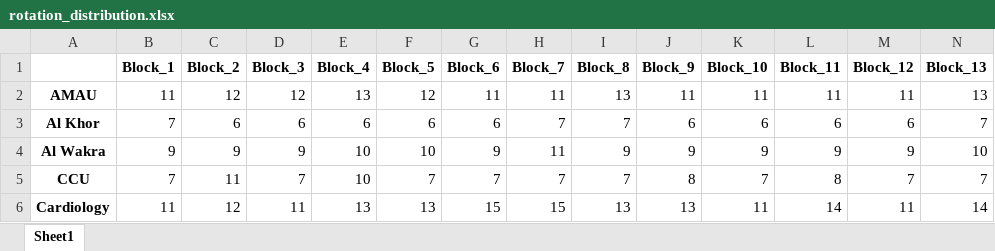
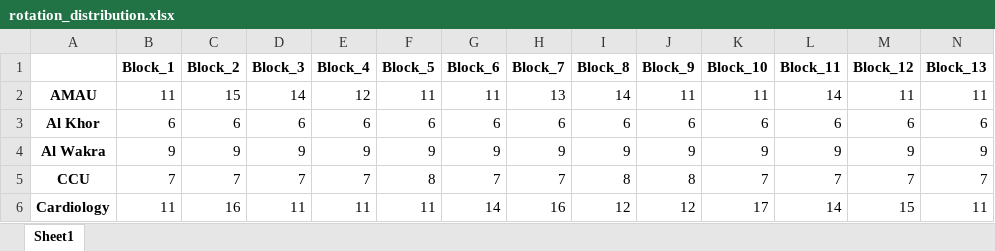
Before and after one commit to ashaar0509/medical-rotation-scheduling, an Excel workbook: rotation_distribution.xlsx, sheet Sheet1, drawn as a sheet; only a part is shown; values as stored, in another font and other column widths than the file's, no borders; the diff covers the shown part only; the diff names each change by its address in the sheet, - before the commit and + after, or states it on an @@ line.

```diff
--- a/rotation_distribution.xlsx (sheet Sheet1)
+++ b/rotation_distribution.xlsx (sheet Sheet1)
-C2 (Block_2): 12
+C2 (Block_2): 15
-D2 (Block_3): 12
+D2 (Block_3): 14
-E2 (Block_4): 13
+E2 (Block_4): 12
-F2 (Block_5): 12
+F2 (Block_5): 11
-H2 (Block_7): 11
+H2 (Block_7): 13
-I2 (Block_8): 13
+I2 (Block_8): 14
-L2 (Block_11): 11
+L2 (Block_11): 14
-N2 (Block_13): 13
+N2 (Block_13): 11
-B3 (Block_1): 7
+B3 (Block_1): 6
-H3 (Block_7): 7
+H3 (Block_7): 6
-I3 (Block_8): 7
+I3 (Block_8): 6
-N3 (Block_13): 7
+N3 (Block_13): 6
-E4 (Block_4): 10
+E4 (Block_4): 9
-F4 (Block_5): 10
+F4 (Block_5): 9
-H4 (Block_7): 11
+H4 (Block_7): 9
-N4 (Block_13): 10
+N4 (Block_13): 9
-C5 (Block_2): 11
+C5 (Block_2): 7
-E5 (Block_4): 10
+E5 (Block_4): 7
-F5 (Block_5): 7
+F5 (Block_5): 8
-I5 (Block_8): 7
+I5 (Block_8): 8
-L5 (Block_11): 8
+L5 (Block_11): 7
-C6 (Block_2): 12
+C6 (Block_2): 16
-E6 (Block_4): 13
+E6 (Block_4): 11
-F6 (Block_5): 13
+F6 (Block_5): 11
-G6 (Block_6): 15
+G6 (Block_6): 14
-H6 (Block_7): 15
+H6 (Block_7): 16
-I6 (Block_8): 13
+I6 (Block_8): 12
-J6 (Block_9): 13
+J6 (Block_9): 12
-K6 (Block_10): 11
+K6 (Block_10): 17
-M6 (Block_12): 11
+M6 (Block_12): 15
-N6 (Block_13): 14
+N6 (Block_13): 11
```
Also changed, not shown: 156 edited cells elsewhere in this sheet, output_file.xlsx, 3 other files.
